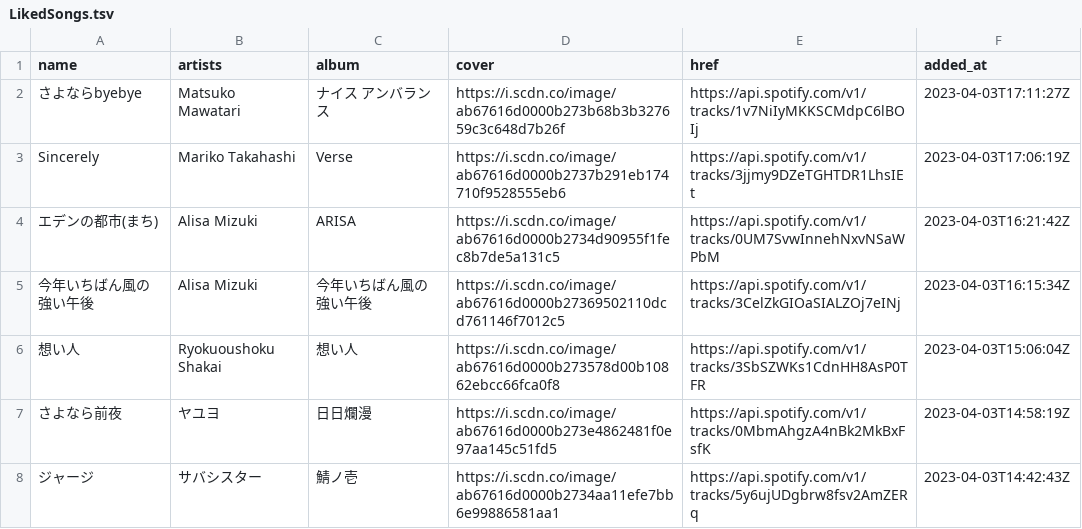
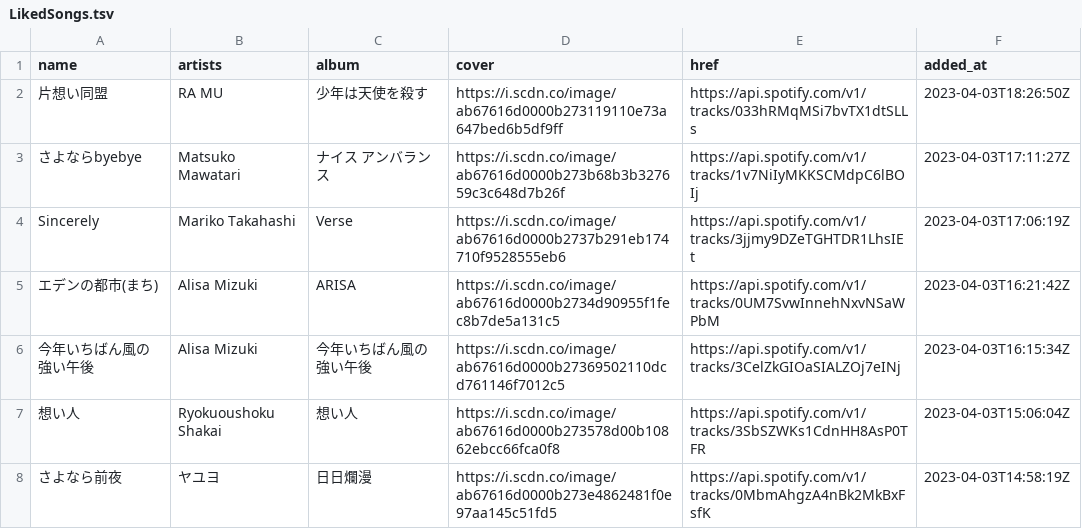
Before and after one commit to nyok/MySpotifyLikedSongs, a TSV file: LikedSongs/LikedSongs.tsv, drawn as a sheet; only a part is shown; the shorter side is filled out with more unchanged rows; the diff names each change by its address in the sheet, - before the commit and + after, or states it on an @@ line.

Commit message:
New songs (Automatic update)

```diff
--- a/LikedSongs/LikedSongs.tsv
+++ b/LikedSongs/LikedSongs.tsv
+row 2: 片想い同盟 | RA MU | 少年は天使を殺す | https://i.scdn.co/image/ab67616d0000b273119110e73a647bed6b5df9ff | https://api.spotify.com/v1/tracks/033hRMqMSi7bvTX1dtSLLs | 2023-04-03T18:26:50Z
```
